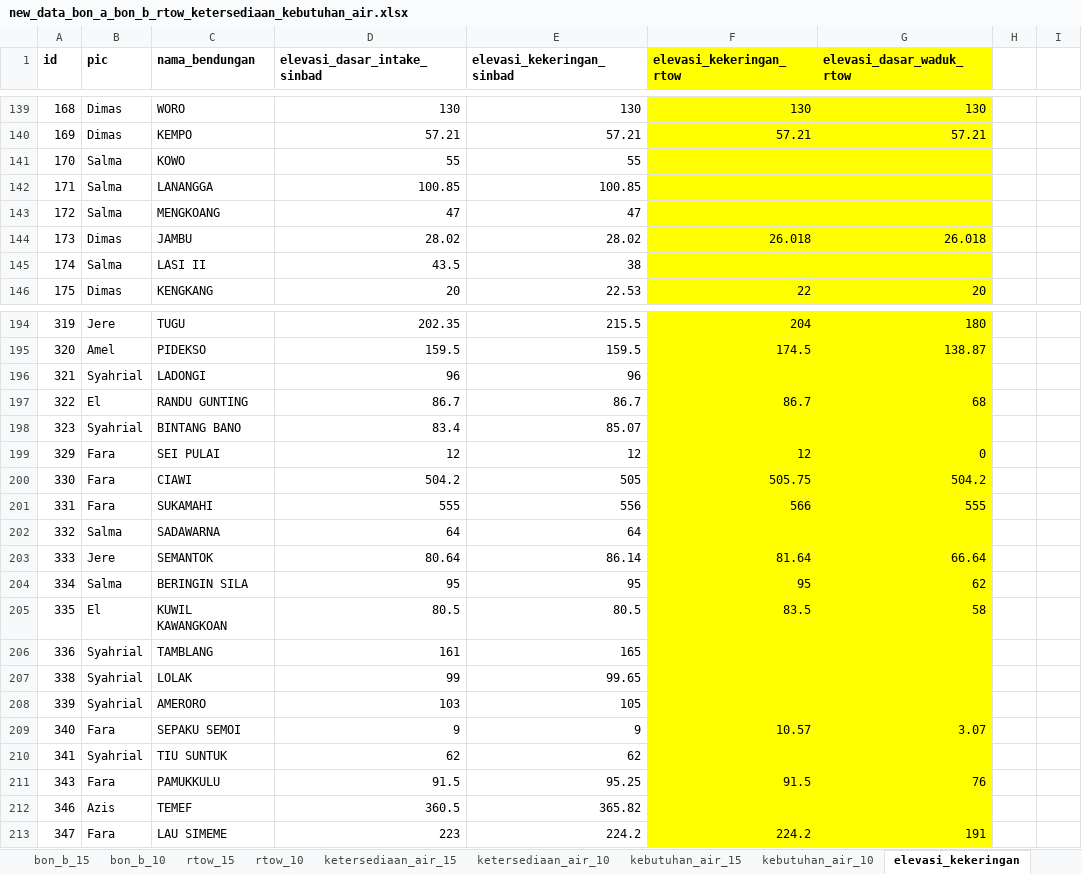
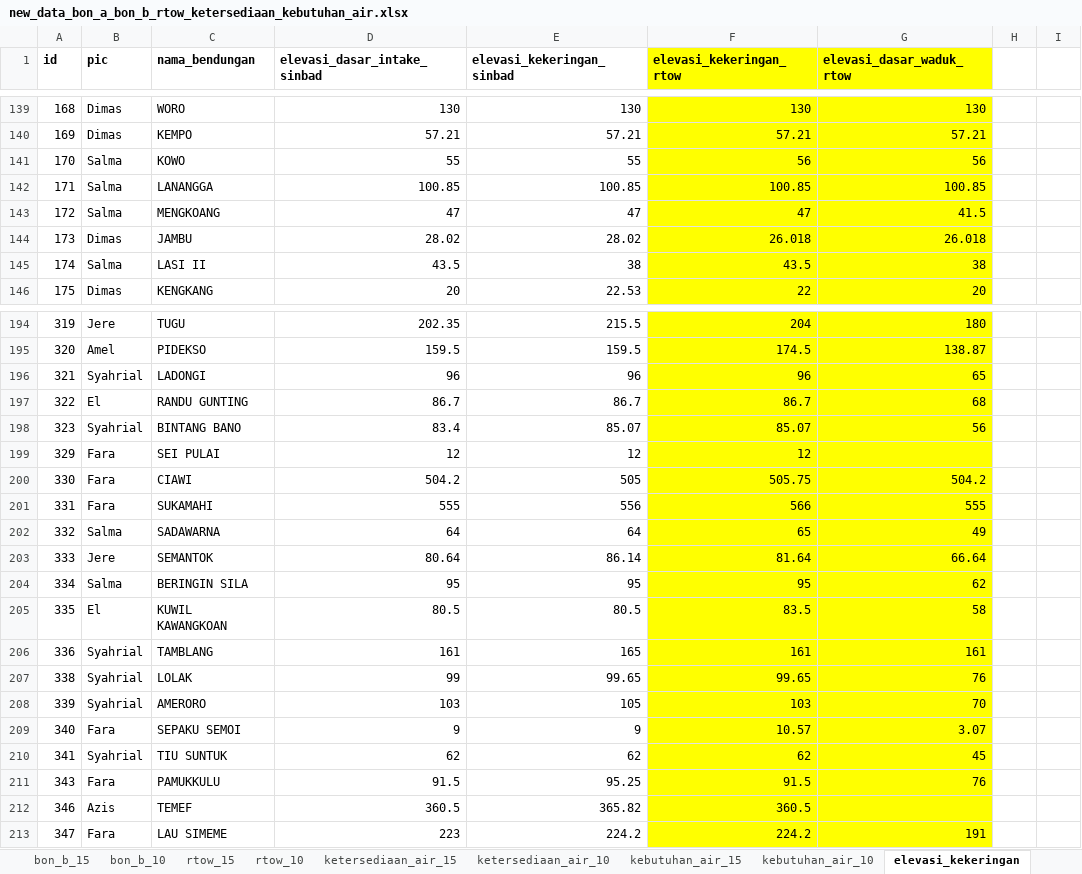
Before and after one commit to faradilahade/machine-learning-tma-pmb-2026, an Excel workbook: data_bon/new_data_bon_a_bon_b_rtow_ketersediaan_kebutuhan_air.xlsx, sheet elevasi_kekeringan, drawn as a sheet; only a part is shown, gaps mark what is left out; values as stored, in another font and other column widths than the file's, no borders; the diff covers the shown part only; the diff names each change by its address in the sheet, - before the commit and + after, or states it on an @@ line.

```diff
--- a/data_bon/new_data_bon_a_bon_b_rtow_ketersediaan_kebutuhan_air.xlsx (sheet elevasi_kekeringan)
+++ b/data_bon/new_data_bon_a_bon_b_rtow_ketersediaan_kebutuhan_air.xlsx (sheet elevasi_kekeringan)
-F141 (elevasi_kekeringan_rtow): (empty)
+F141 (elevasi_kekeringan_rtow): 56
-G141 (elevasi_dasar_waduk_rtow): (empty)
+G141 (elevasi_dasar_waduk_rtow): 56
-F142 (elevasi_kekeringan_rtow): (empty)
+F142 (elevasi_kekeringan_rtow): 100.85
-G142 (elevasi_dasar_waduk_rtow): (empty)
+G142 (elevasi_dasar_waduk_rtow): 100.85
-F143 (elevasi_kekeringan_rtow): (empty)
+F143 (elevasi_kekeringan_rtow): 47
-G143 (elevasi_dasar_waduk_rtow): (empty)
+G143 (elevasi_dasar_waduk_rtow): 41.5
-F145 (elevasi_kekeringan_rtow): (empty)
+F145 (elevasi_kekeringan_rtow): 43.5
-G145 (elevasi_dasar_waduk_rtow): (empty)
+G145 (elevasi_dasar_waduk_rtow): 38
-F196 (elevasi_kekeringan_rtow): (empty)
+F196 (elevasi_kekeringan_rtow): 96
-G196 (elevasi_dasar_waduk_rtow): (empty)
+G196 (elevasi_dasar_waduk_rtow): 65
-F198 (elevasi_kekeringan_rtow): (empty)
+F198 (elevasi_kekeringan_rtow): 85.07
-G198 (elevasi_dasar_waduk_rtow): (empty)
+G198 (elevasi_dasar_waduk_rtow): 56
-G199 (elevasi_dasar_waduk_rtow): 0
+G199 (elevasi_dasar_waduk_rtow): (empty)
-F202 (elevasi_kekeringan_rtow): (empty)
+F202 (elevasi_kekeringan_rtow): 65
-G202 (elevasi_dasar_waduk_rtow): (empty)
+G202 (elevasi_dasar_waduk_rtow): 49
-F206 (elevasi_kekeringan_rtow): (empty)
+F206 (elevasi_kekeringan_rtow): 161
-G206 (elevasi_dasar_waduk_rtow): (empty)
+G206 (elevasi_dasar_waduk_rtow): 161
-F207 (elevasi_kekeringan_rtow): (empty)
+F207 (elevasi_kekeringan_rtow): 99.65
-G207 (elevasi_dasar_waduk_rtow): (empty)
+G207 (elevasi_dasar_waduk_rtow): 76
-F208 (elevasi_kekeringan_rtow): (empty)
+F208 (elevasi_kekeringan_rtow): 103
-G208 (elevasi_dasar_waduk_rtow): (empty)
+G208 (elevasi_dasar_waduk_rtow): 70
-F210 (elevasi_kekeringan_rtow): (empty)
+F210 (elevasi_kekeringan_rtow): 62
-G210 (elevasi_dasar_waduk_rtow): (empty)
+G210 (elevasi_dasar_waduk_rtow): 45
-F212 (elevasi_kekeringan_rtow): (empty)
+F212 (elevasi_kekeringan_rtow): 360.5
```
Also changed, not shown: 28 edited cells and cell formats elsewhere in this sheet, sheet ketersediaan_air_10, sheet bon_a_15, sheet bon_b_15, sheet kebutuhan_air_15, sheet ketersediaan_air_15, sheet rtow_15, 4 more sheets, other sheet tabs, 2 other files.
